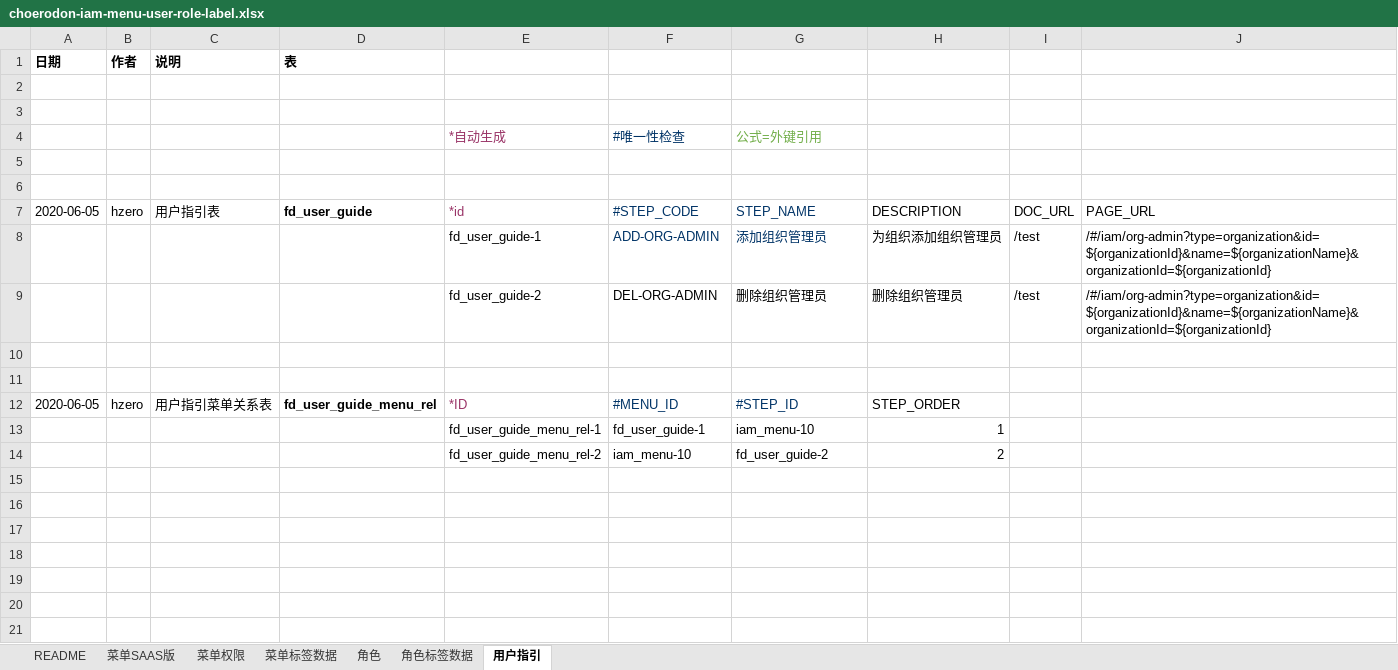
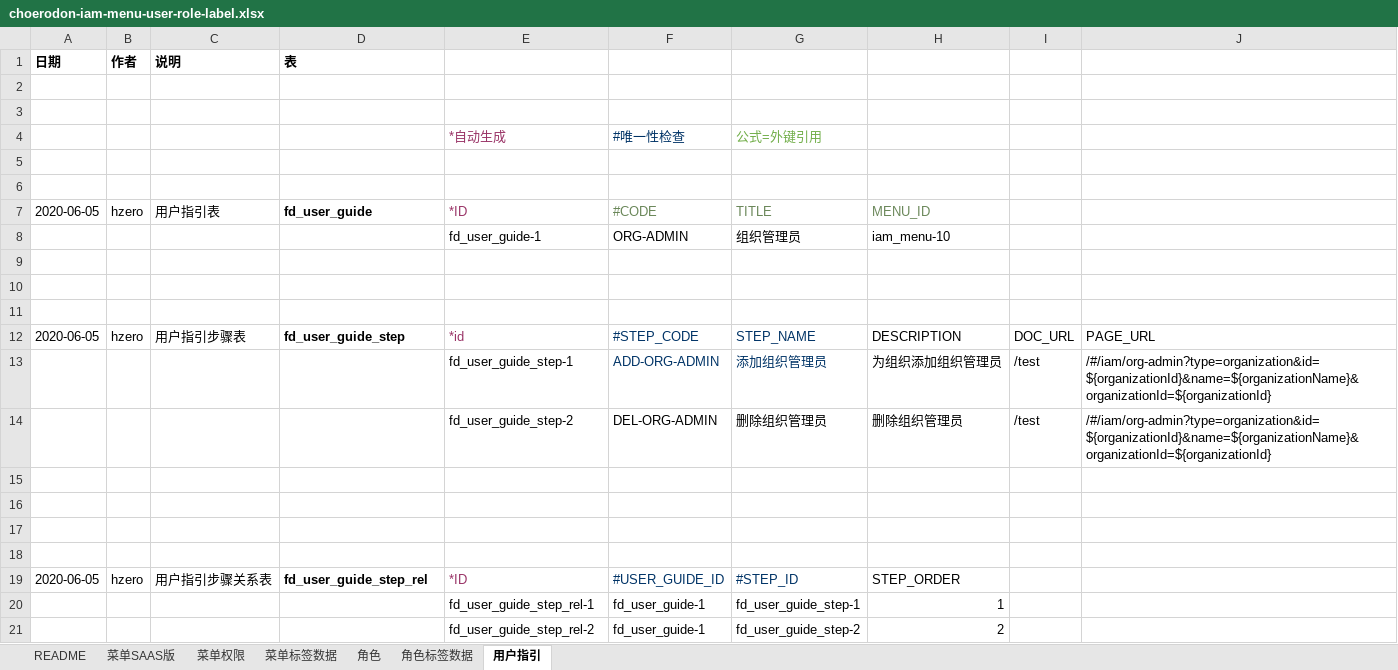
Before and after one commit to open-hand/choerodon-iam, an Excel workbook: src/main/resources/script/db/init-data/hzero_platform/hzero_platform/choerodon-iam-menu-user-role-label.xlsx, sheet 用户指引, drawn as a sheet; values as stored, in another font and other column widths than the file's, no borders; removed rows and columns are numbered as before the commit, all else as after; the diff names each change by its address in the sheet, - before the commit and + after, or states it on an @@ line.

```diff
--- a/src/main/resources/script/db/init-data/hzero_platform/hzero_platform/choerodon-iam-menu-user-role-label.xlsx (sheet 用户指引)
+++ b/src/main/resources/script/db/init-data/hzero_platform/hzero_platform/choerodon-iam-menu-user-role-label.xlsx (sheet 用户指引)
-E7: *id
+E7: *ID
-F7: #STEP_CODE
+F7: #CODE
-F7:G7 text colour: #003366
+F7:G7 text colour: #6A8759
-G7: STEP_NAME
+G7: TITLE
-H7: DESCRIPTION
+H7: MENU_ID
-H7 text colour: black
+H7 text colour: #6A8759
-I7: DOC_URL
+I7: (empty)
-J7: PAGE_URL
+J7: (empty)
-row 8:  |  |  |  | fd_user_guide-1 | ADD-ORG-ADMIN | 添加组织管理员 | 为组织添加组织管理员 | /test | /#/iam/org-admin?type=organization&id=${organizationId}&name=${organizationName}&organizationId=${organizationId}
-row 9:  |  |  |  | fd_user_guide-2 | DEL-ORG-ADMIN | 删除组织管理员 | 删除组织管理员 | /test | /#/iam/org-admin?type=organization&id=${organizationId}&name=${organizationName}&organizationId=${organizationId}
+row 8:  |  |  |  | fd_user_guide-1 | ORG-ADMIN | 组织管理员 | iam_menu-10
+row 11: (empty)
+row 12: 2020-06-05 | hzero | 用户指引步骤表 | fd_user_guide_step | *id | #STEP_CODE | STEP_NAME | DESCRIPTION | DOC_URL | PAGE_URL
+row 13:  |  |  |  | fd_user_guide_step-1 | ADD-ORG-ADMIN | 添加组织管理员 | 为组织添加组织管理员 | /test | /#/iam/org-admin?type=organization&id=${organizationId}&name=${organizationName}&organizationId=${organizationId}
+row 14:  |  |  |  | fd_user_guide_step-2 | DEL-ORG-ADMIN | 删除组织管理员 | 删除组织管理员 | /test | /#/iam/org-admin?type=organization&id=${organizationId}&name=${organizationName}&organizationId=${organizationId}
+row 15: (empty)
+row 16: (empty)
+row 17: (empty)
+row 18: (empty)
-C19 (说明): 用户指引菜单关系表
+C19 (说明): 用户指引步骤关系表
-D19 (表): fd_user_guide_menu_rel
+D19 (表): fd_user_guide_step_rel
-F19: #MENU_ID
+F19: #USER_GUIDE_ID
-E20: fd_user_guide_menu_rel-1
+E20: fd_user_guide_step_rel-1
-G20: iam_menu-10
+G20: fd_user_guide_step-1
-E21: fd_user_guide_menu_rel-2
+E21: fd_user_guide_step_rel-2
-F21: iam_menu-10
+F21: fd_user_guide-1
-G21: fd_user_guide-2
+G21: fd_user_guide_step-2
```
Also changed, not shown: 15 other files.
